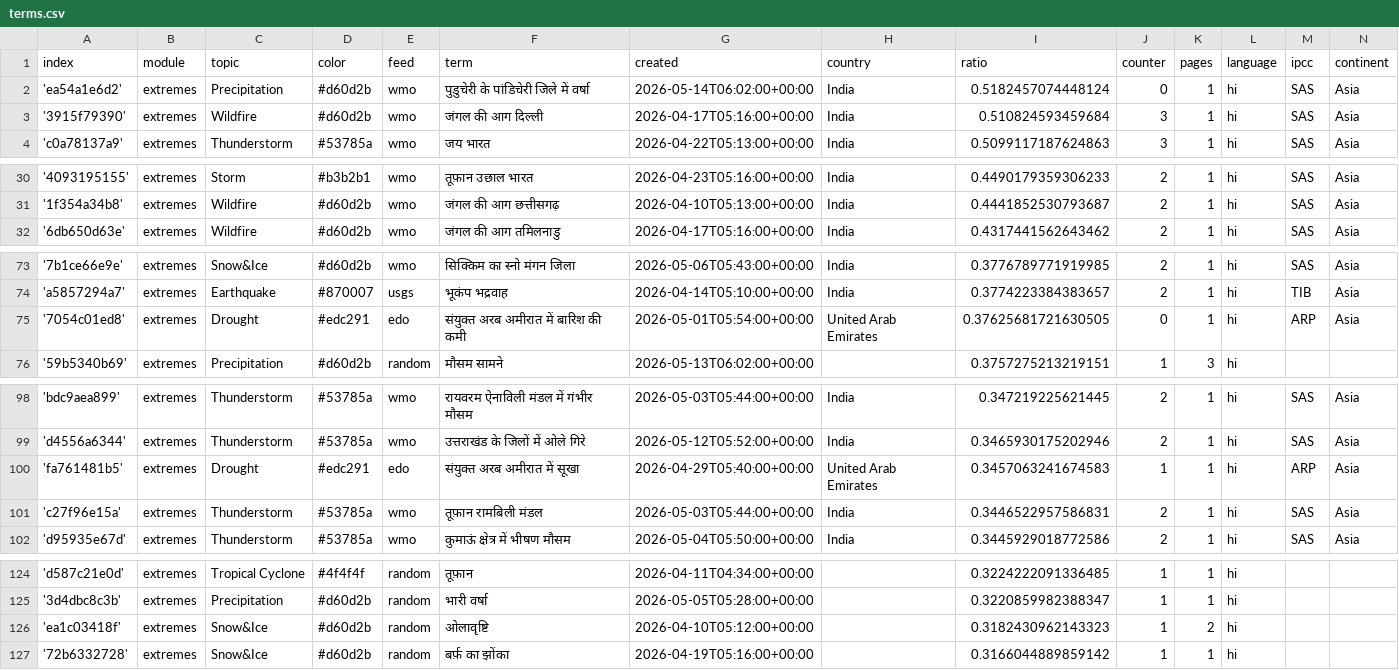
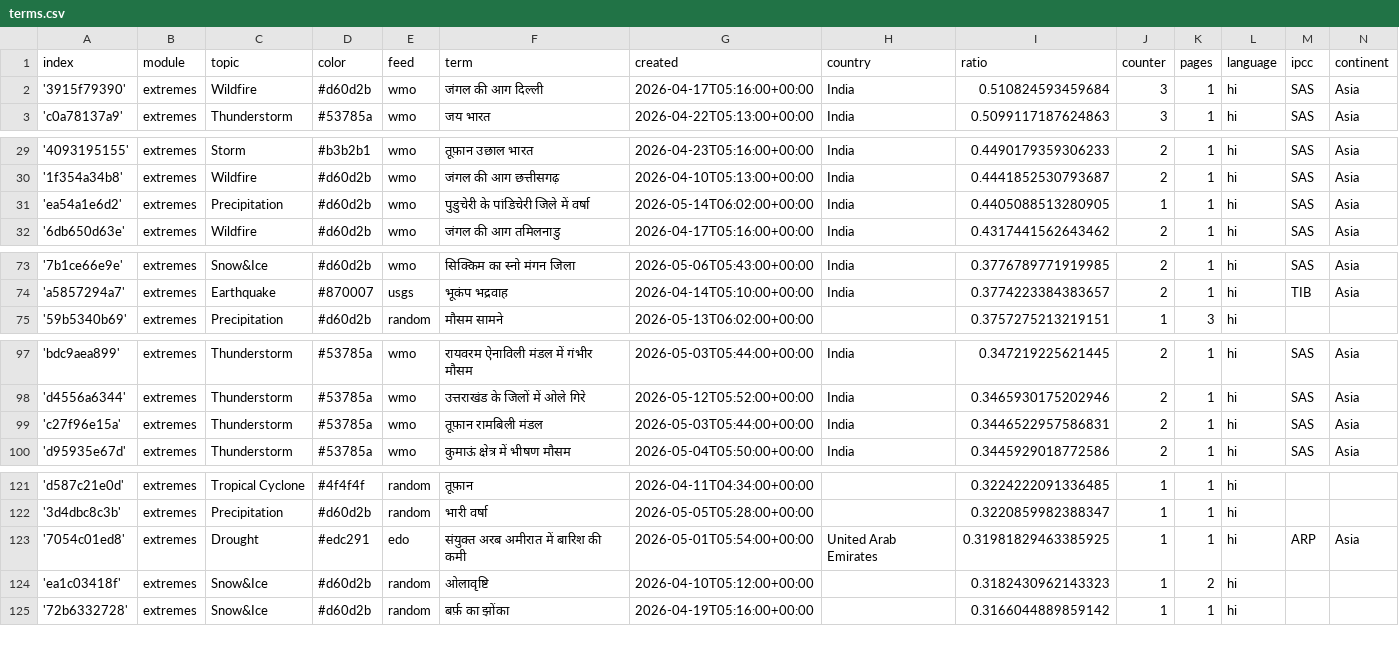
Before and after one commit to hannak555-news/HindiExtremes, a CSV file: terms.csv, drawn as a sheet; only a part is shown, gaps mark what is left out; the diff covers the shown part only.

Commit message:
Commit from GitHub Actions (harvest:0.0)

```diff
--- a/terms.csv
+++ b/terms.csv
@@ -1,3 +1,2 @@
 index,module,topic,color,feed,term,created,country,ratio,counter,pages,language,ipcc,continent
-'ea54a1e6d2',extremes,Precipitation,#d60d2b,wmo,पुडुचेरी के पांडिचेरी जिले में वर्षा,2026-05-14T06:02:00+00:00,India,0.5182457074448124,0,1,hi,SAS,Asia
 '3915f79390',extremes,Wildfire,#d60d2b,wmo,जंगल की आग दिल्ली,2026-04-17T05:16:00+00:00,India,0.510824593459684,3,1,hi,SAS,Asia
@@ -31,2 +30,3 @@ index,module,topic,color,feed,term,created,country,ratio,counter,pages,language,
 '1f354a34b8',extremes,Wildfire,#d60d2b,wmo,जंगल की आग छत्तीसगढ़,2026-04-10T05:13:00+00:00,India,0.4441852530793687,2,1,hi,SAS,Asia
+'ea54a1e6d2',extremes,Precipitation,#d60d2b,wmo,पुडुचेरी के पांडिचेरी जिले में वर्षा,2026-05-14T06:02:00+00:00,India,0.4405088513280905,1,1,hi,SAS,Asia
 '6db650d63e',extremes,Wildfire,#d60d2b,wmo,जंगल की आग तमिलनाडु,2026-04-17T05:16:00+00:00,India,0.4317441562643462,2,1,hi,SAS,Asia
@@ -74,3 +74,2 @@ index,module,topic,color,feed,term,created,country,ratio,counter,pages,language,
 'a5857294a7',extremes,Earthquake,#870007,usgs,भूकंप भद्रवाह,2026-04-14T05:10:00+00:00,India,0.3774223384383657,2,1,hi,TIB,Asia
-'7054c01ed8',extremes,Drought,#edc291,edo,संयुक्त अरब अमीरात में बारिश की कमी,2026-05-01T05:54:00+00:00,United Arab Emirates,0.37625681721630505,0,1,hi,ARP,Asia
 '59b5340b69',extremes,Precipitation,#d60d2b,random,मौसम सामने,2026-05-13T06:02:00+00:00,,0.3757275213219151,1,3,hi,,
@@ -99,3 +98,2 @@ index,module,topic,color,feed,term,created,country,ratio,counter,pages,language,
 'd4556a6344',extremes,Thunderstorm,#53785a,wmo,उत्तराखंड के जिलों में ओले गिरे,2026-05-12T05:52:00+00:00,India,0.3465930175202946,2,1,hi,SAS,Asia
-'fa761481b5',extremes,Drought,#edc291,edo,संयुक्त अरब अमीरात में सूखा,2026-04-29T05:40:00+00:00,United Arab Emirates,0.3457063241674583,1,1,hi,ARP,Asia
 'c27f96e15a',extremes,Thunderstorm,#53785a,wmo,तूफ़ान रामबिली मंडल,2026-05-03T05:44:00+00:00,India,0.3446522957586831,2,1,hi,SAS,Asia
@@ -125,2 +122,3 @@ index,module,topic,color,feed,term,created,country,ratio,counter,pages,language,
 '3d4dbc8c3b',extremes,Precipitation,#d60d2b,random,भारी वर्षा,2026-05-05T05:28:00+00:00,,0.3220859982388347,1,1,hi,,
+'7054c01ed8',extremes,Drought,#edc291,edo,संयुक्त अरब अमीरात में बारिश की कमी,2026-05-01T05:54:00+00:00,United Arab Emirates,0.31981829463385925,1,1,hi,ARP,Asia
 'ea1c03418f',extremes,Snow&Ice,#d60d2b,random,ओलावृष्टि,2026-04-10T05:12:00+00:00,,0.3182430962143323,1,2,hi,,
```
Also changed, not shown: 2 added rows, 1 removed row and 2 edited cells elsewhere in this file.
